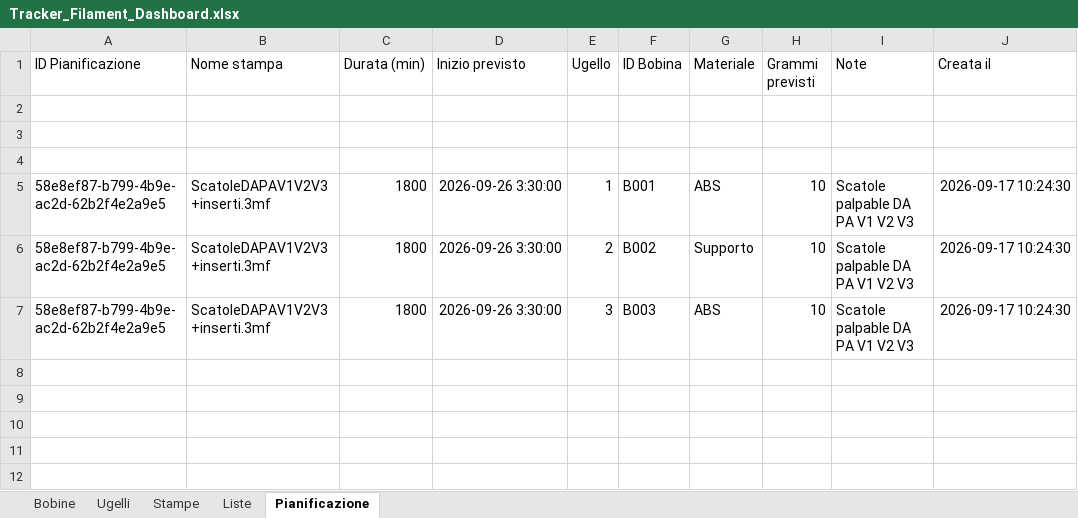
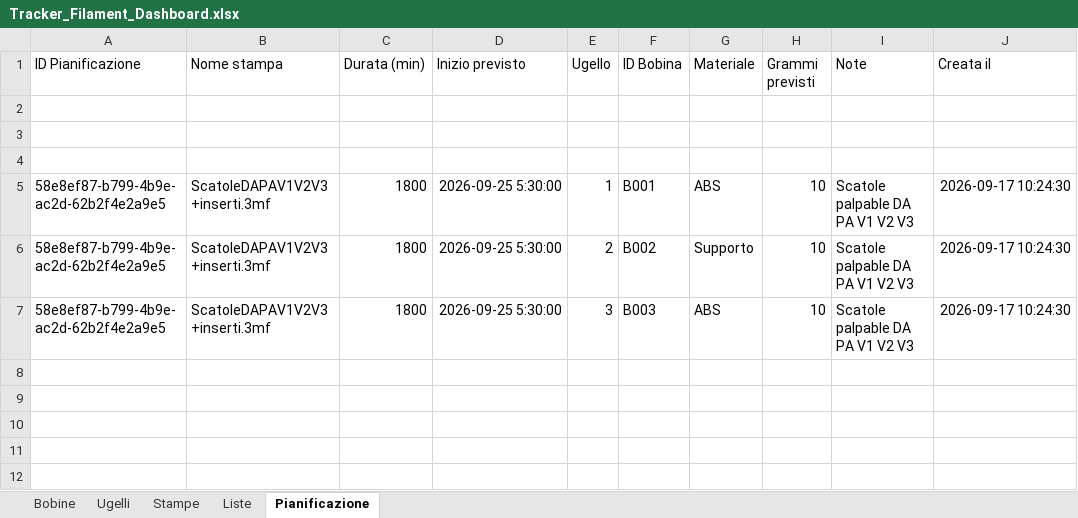
Before and after one commit to luigimuratore/Filament_dashboard, an Excel workbook: Tracker_Filament_Dashboard.xlsx, sheet Pianificazione, drawn as a sheet; only a part is shown; values as stored, in another font and other column widths than the file's, no borders; the diff names each change by its address in the sheet, - before the commit and + after, or states it on an @@ line.

Commit message:
Aggiorna dati dashboard · 2026-09-23 13:26:10

```diff
--- a/Tracker_Filament_Dashboard.xlsx (sheet Pianificazione)
+++ b/Tracker_Filament_Dashboard.xlsx (sheet Pianificazione)
-D5:D7 (Inizio previsto): 2026-09-26 3:30:00
+D5:D7 (Inizio previsto): 2026-09-25 5:30:00
```
